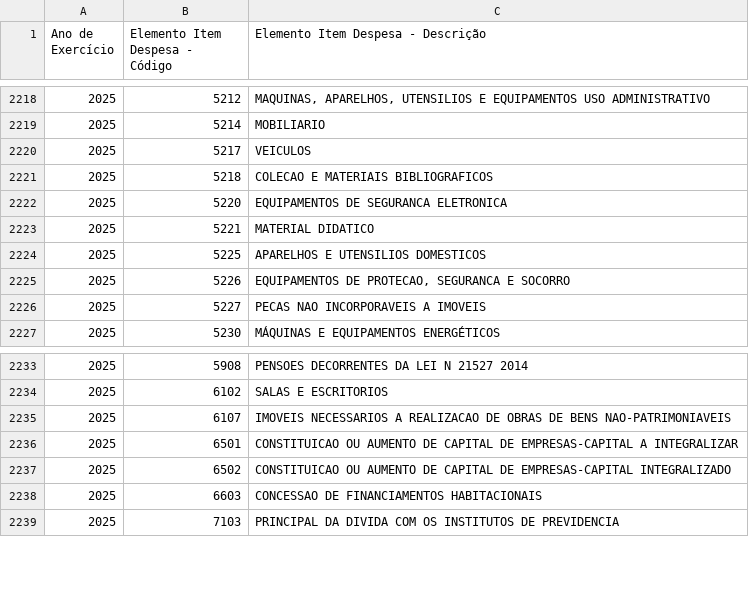
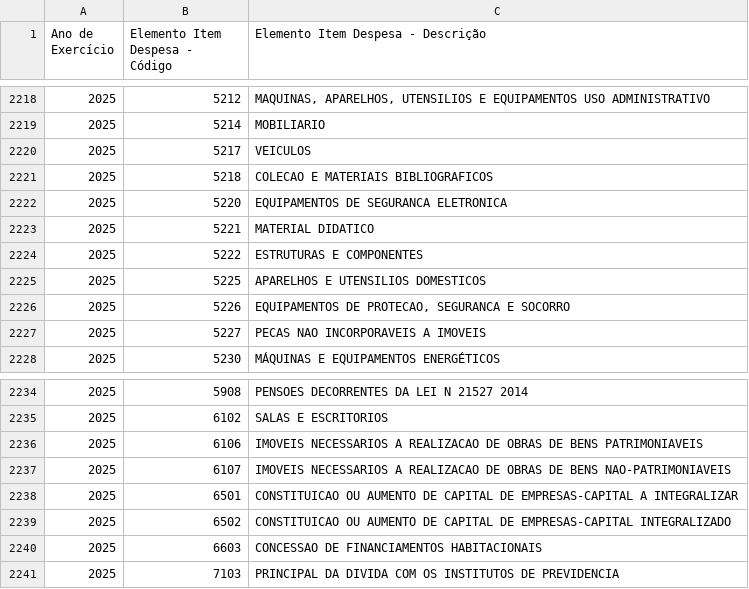
Before and after one commit to splor-mg/dados-aux-classificadores, a CSV file: data-raw/elemento_item_current.csv, drawn as a sheet; only a part is shown, gaps mark what is left out.

```diff
--- a/data-raw/elemento_item_current.csv
+++ b/data-raw/elemento_item_current.csv
@@ -2223,2 +2223,3 @@
 "2025","5221","MATERIAL DIDATICO"
+"2025","5222","ESTRUTURAS E COMPONENTES"
 "2025","5225","APARELHOS E UTENSILIOS DOMESTICOS"
@@ -2234,2 +2235,3 @@
 "2025","6102","SALAS E ESCRITORIOS"
+"2025","6106","IMOVEIS NECESSARIOS A REALIZACAO DE OBRAS DE BENS PATRIMONIAVEIS"
 "2025","6107","IMOVEIS NECESSARIOS A REALIZACAO DE OBRAS DE BENS NAO-PATRIMONIAVEIS"
```
Also changed, not shown: data/elemento_item.csv, 1 other file.
